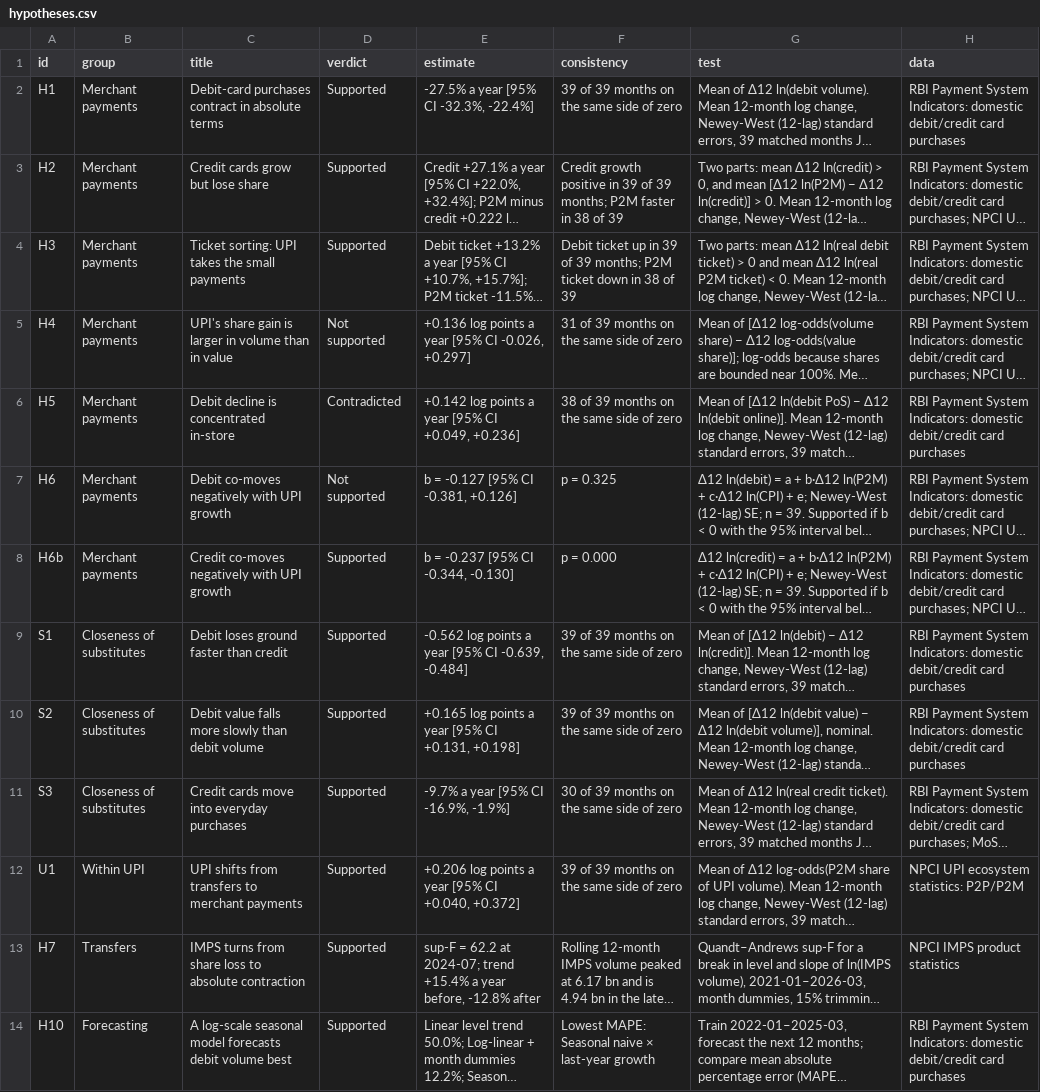
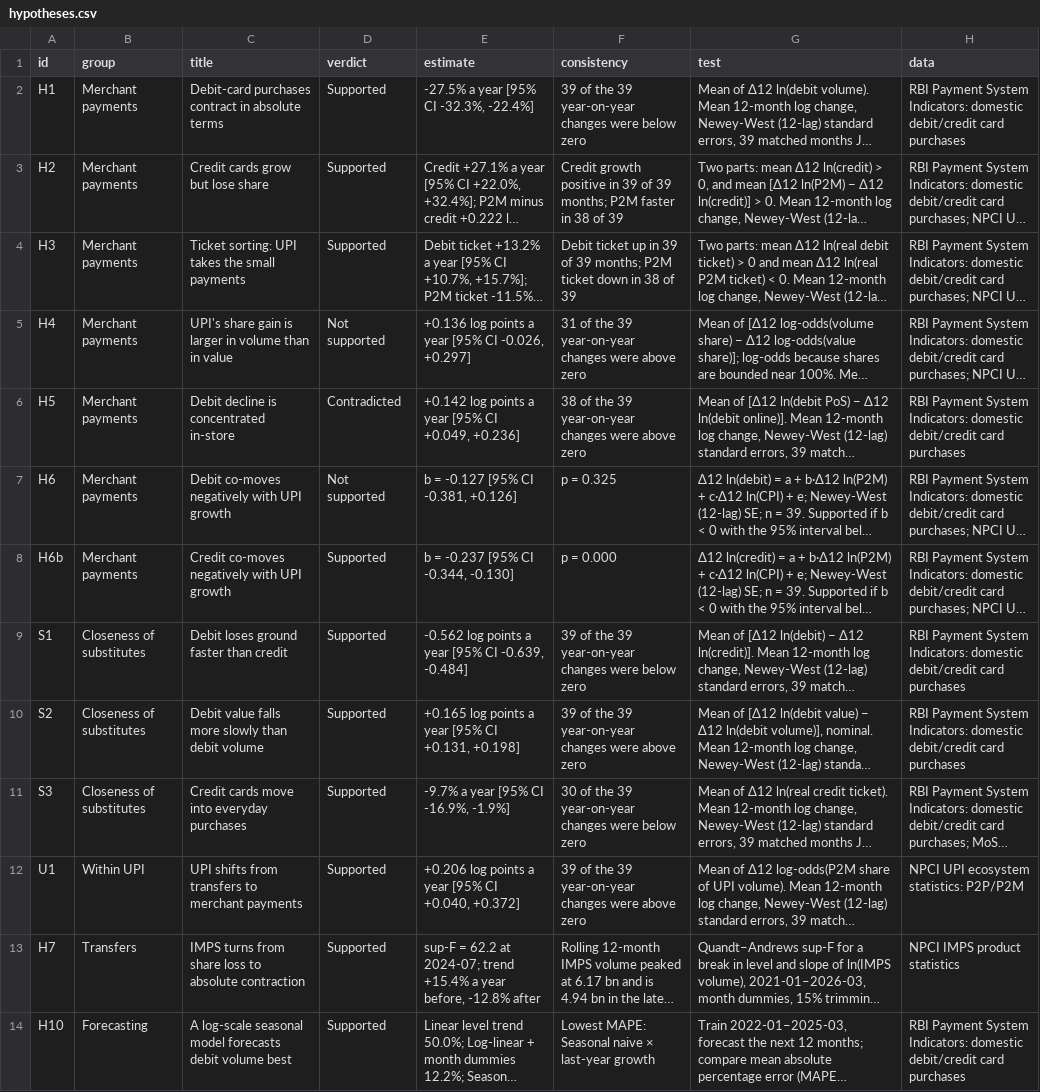
Before and after one commit to MLTribe/da241o-india-retail-payments, a CSV file: analysis/output/hypotheses.csv, drawn as a sheet; only a part is shown; long unchanged cells end in …; the diff names each change by its address in the sheet, - before the commit and + after, or states it on an @@ line.

```diff
--- a/analysis/output/hypotheses.csv
+++ b/analysis/output/hypotheses.csv
-F2 (consistency): 39 of 39 months on the same side of zero
+F2 (consistency): 39 of the 39 year-on-year changes were below zero
-F5 (consistency): 31 of 39 months on the same side of zero
+F5 (consistency): 31 of the 39 year-on-year changes were above zero
-F6 (consistency): 38 of 39 months on the same side of zero
+F6 (consistency): 38 of the 39 year-on-year changes were above zero
-F9 (consistency): 39 of 39 months on the same side of zero
+F9 (consistency): 39 of the 39 year-on-year changes were below zero
-F10 (consistency): 39 of 39 months on the same side of zero
+F10 (consistency): 39 of the 39 year-on-year changes were above zero
-F11 (consistency): 30 of 39 months on the same side of zero
+F11 (consistency): 30 of the 39 year-on-year changes were below zero
-F12 (consistency): 39 of 39 months on the same side of zero
+F12 (consistency): 39 of the 39 year-on-year changes were above zero
```
Also changed, not shown: 3 other files.
